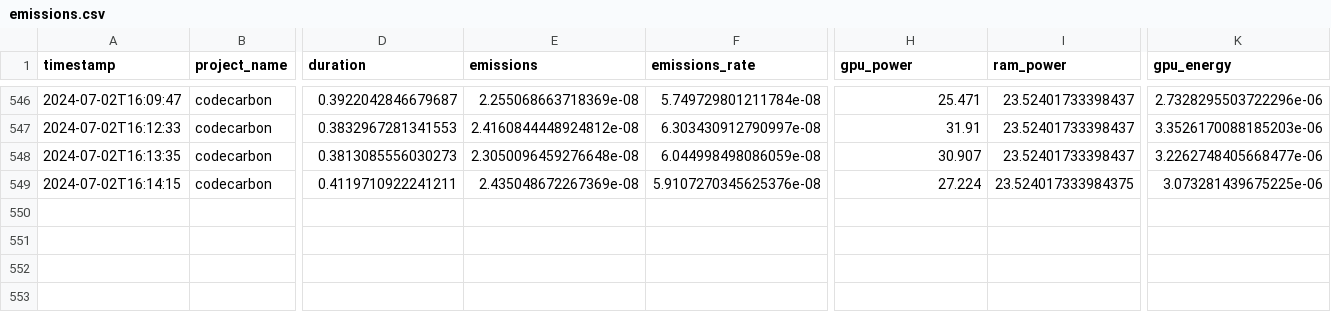
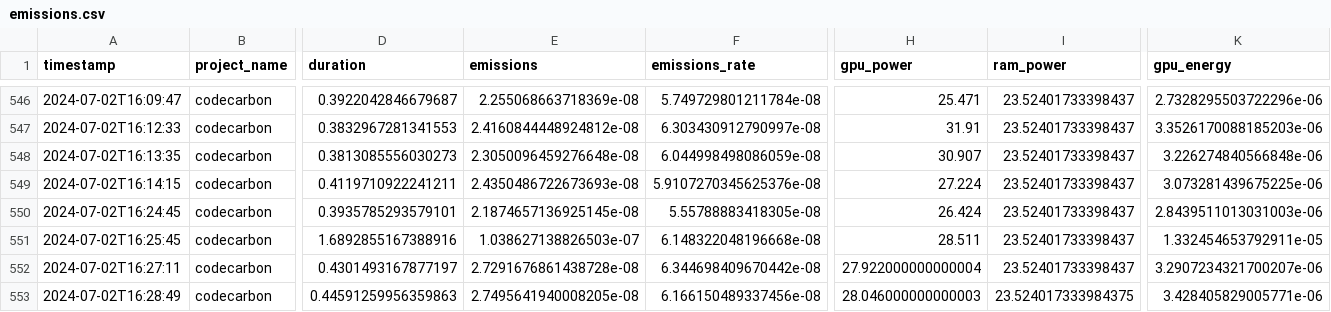
Before and after one commit to jlaumonier/apnea, a CSV file: emissions.csv, drawn as a sheet; only a part is shown, gaps mark what is left out; rows hold the shown columns only; the diff names each change by its address in the sheet, - before the commit and + after, or states it on an @@ line.

```diff
--- a/emissions.csv
+++ b/emissions.csv
-K548 (gpu_energy): 3.2262748405668477e-06
+K548 (gpu_energy): 3.226274840566848e-06
-E549 (emissions): 2.435048672267369e-08
+E549 (emissions): 2.4350486722673693e-08
-I549 (ram_power): 23.524017333984375
+I549 (ram_power): 23.52401733398437
+row 550: 2024-07-02T16:24:45 | codecarbon | 0.3935785293579101 | 2.1874657136925145e-08 | 5.55788883418305e-08 | 26.424 | 23.52401733398437 | 2.8439511013031003e-06
+row 551: 2024-07-02T16:25:45 | codecarbon | 1.6892855167388916 | 1.038627138826503e-07 | 6.148322048196668e-08 | 28.511 | 23.52401733398437 | 1.332454653792911e-05
+row 552: 2024-07-02T16:27:11 | codecarbon | 0.4301493167877197 | 2.7291676861438728e-08 | 6.344698409670442e-08 | 27.922000000000004 | 23.52401733398437 | 3.2907234321700207e-06
+row 553: 2024-07-02T16:28:49 | codecarbon | 0.44591259956359863 | 2.7495641940008205e-08 | 6.166150489337456e-08 | 28.046000000000003 | 23.524017333984375 | 3.428405829005771e-06
```
Also changed, not shown: 3 other files.
